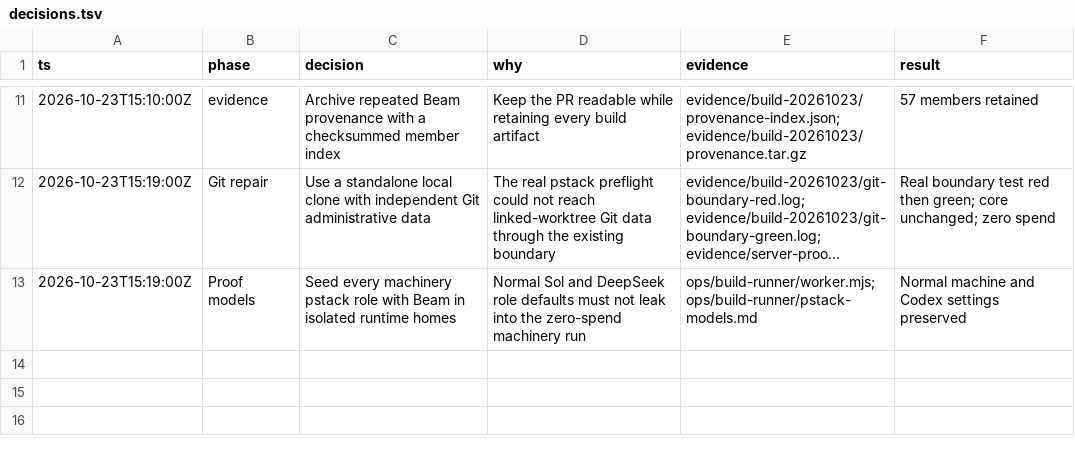
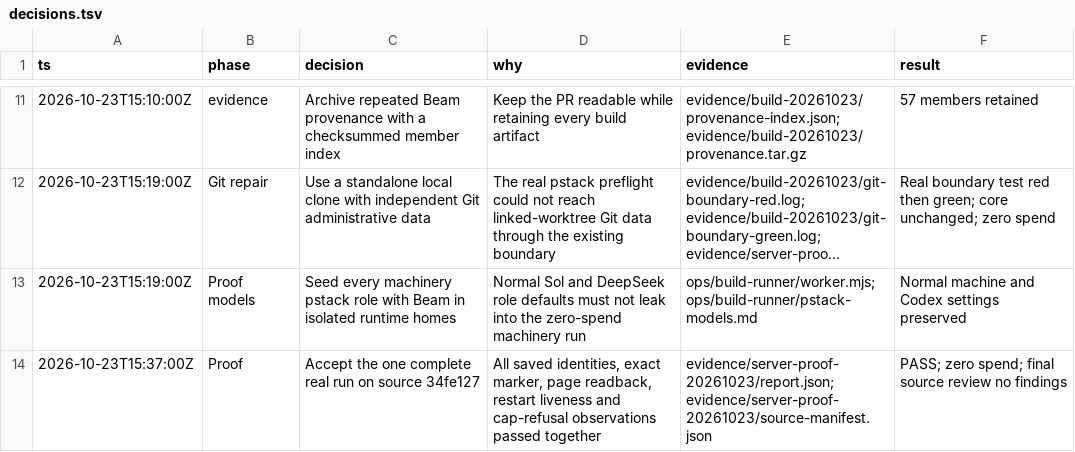
Before and after one commit to toddwyder/julia-next, a TSV file: docs/agents/jul-231/decisions.tsv, drawn as a sheet; only a part is shown, gaps mark what is left out; long unchanged cells end in …; the diff names each change by its address in the sheet, - before the commit and + after, or states it on an @@ line.

Commit message:
docs(jul-231): retain the passing real server Proof

```diff
--- a/docs/agents/jul-231/decisions.tsv
+++ b/docs/agents/jul-231/decisions.tsv
+row 14: 2026-10-23T15:37:00Z | Proof | Accept the one complete real run on source 34fe127 | All saved identities, exact marker, page readback, restart liveness and cap-refusal observations passed together | evidence/server-proof-20261023/report.json; evidence/server-proof-20261023/source-manifest.json | PASS; zero spend; final source review no findings
```
Also changed, not shown: 26 other files.
